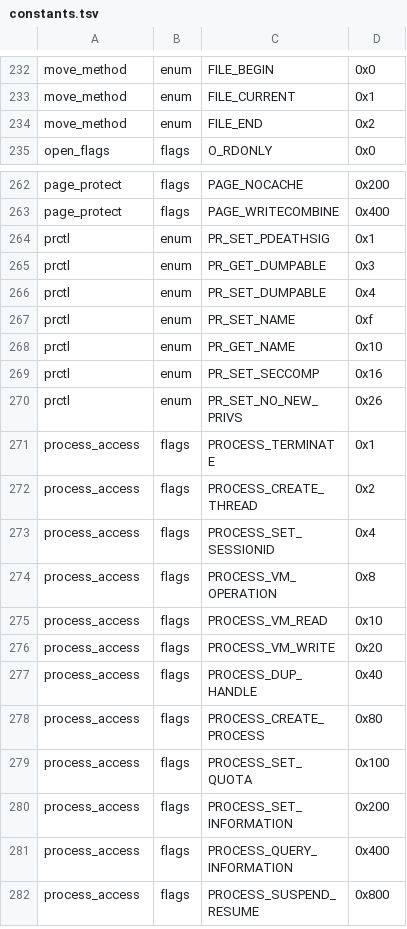
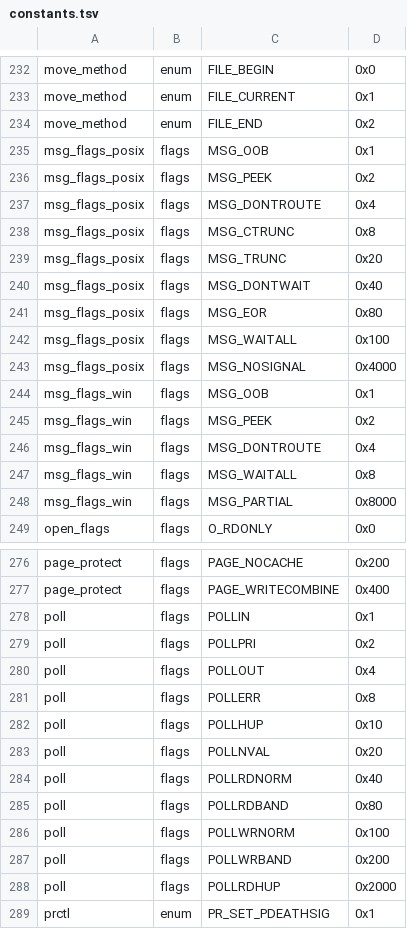
Before and after one commit to imjustprism/borer, a TSV file: crates/borer-engine/src/analysis/constants.tsv, drawn as a sheet; only a part is shown, gaps mark what is left out; the shorter side is filled out with more unchanged rows; the diff covers the shown part only.

```diff
--- a/crates/borer-engine/src/analysis/constants.tsv
+++ b/crates/borer-engine/src/analysis/constants.tsv
@@ -234,2 +234,16 @@ move_method	enum	FILE_CURRENT	0x1
 move_method	enum	FILE_END	0x2
+msg_flags_posix	flags	MSG_OOB	0x1
+msg_flags_posix	flags	MSG_PEEK	0x2
+msg_flags_posix	flags	MSG_DONTROUTE	0x4
+msg_flags_posix	flags	MSG_CTRUNC	0x8
+msg_flags_posix	flags	MSG_TRUNC	0x20
+msg_flags_posix	flags	MSG_DONTWAIT	0x40
+msg_flags_posix	flags	MSG_EOR	0x80
+msg_flags_posix	flags	MSG_WAITALL	0x100
+msg_flags_posix	flags	MSG_NOSIGNAL	0x4000
+msg_flags_win	flags	MSG_OOB	0x1
+msg_flags_win	flags	MSG_PEEK	0x2
+msg_flags_win	flags	MSG_DONTROUTE	0x4
+msg_flags_win	flags	MSG_WAITALL	0x8
+msg_flags_win	flags	MSG_PARTIAL	0x8000
 open_flags	flags	O_RDONLY	0x0
@@ -263,2 +277,13 @@ page_protect	flags	PAGE_NOCACHE	0x200
 page_protect	flags	PAGE_WRITECOMBINE	0x400
+poll	flags	POLLIN	0x1
+poll	flags	POLLPRI	0x2
+poll	flags	POLLOUT	0x4
+poll	flags	POLLERR	0x8
+poll	flags	POLLHUP	0x10
+poll	flags	POLLNVAL	0x20
+poll	flags	POLLRDNORM	0x40
+poll	flags	POLLRDBAND	0x80
+poll	flags	POLLWRNORM	0x100
+poll	flags	POLLWRBAND	0x200
+poll	flags	POLLRDHUP	0x2000
 prctl	enum	PR_SET_PDEATHSIG	0x1
```
Also changed, not shown: 6 added rows elsewhere in this file, crates/borer-engine/src/analysis/ctypes.tsv, crates/borer-engine/src/analysis/typelib.tsv, 1 other file.
